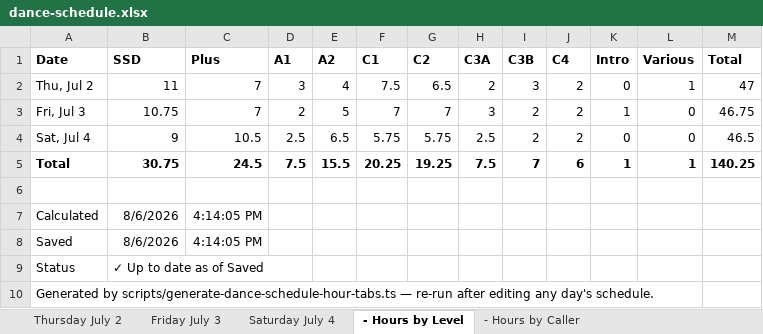
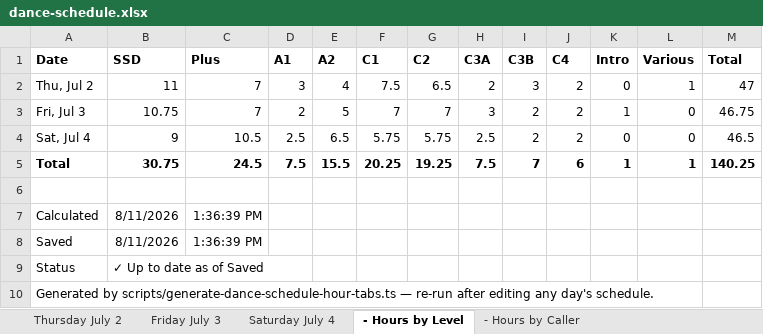
Before and after one commit to seweil/dance-schedule, an Excel workbook: content/backtrack2abq/data/dance-schedule.xlsx, sheet - Hours by Level, drawn as a sheet; values as stored, in another font and other column widths than the file's, no borders; the diff names each change by its address in the sheet, - before the commit and + after, or states it on an @@ line.

```diff
--- a/content/backtrack2abq/data/dance-schedule.xlsx (sheet - Hours by Level)
+++ b/content/backtrack2abq/data/dance-schedule.xlsx (sheet - Hours by Level)
-B7:B8 (SSD): 8/6/2026
+B7:B8 (SSD): 8/11/2026
-C7:C8 (Plus): 4:14:05 PM
+C7:C8 (Plus): 1:36:39 PM
```
Also changed, not shown: sheet - Hours by Caller, content/MotivateToSeattle/data/dance-schedule.xlsx, 2 other files.
